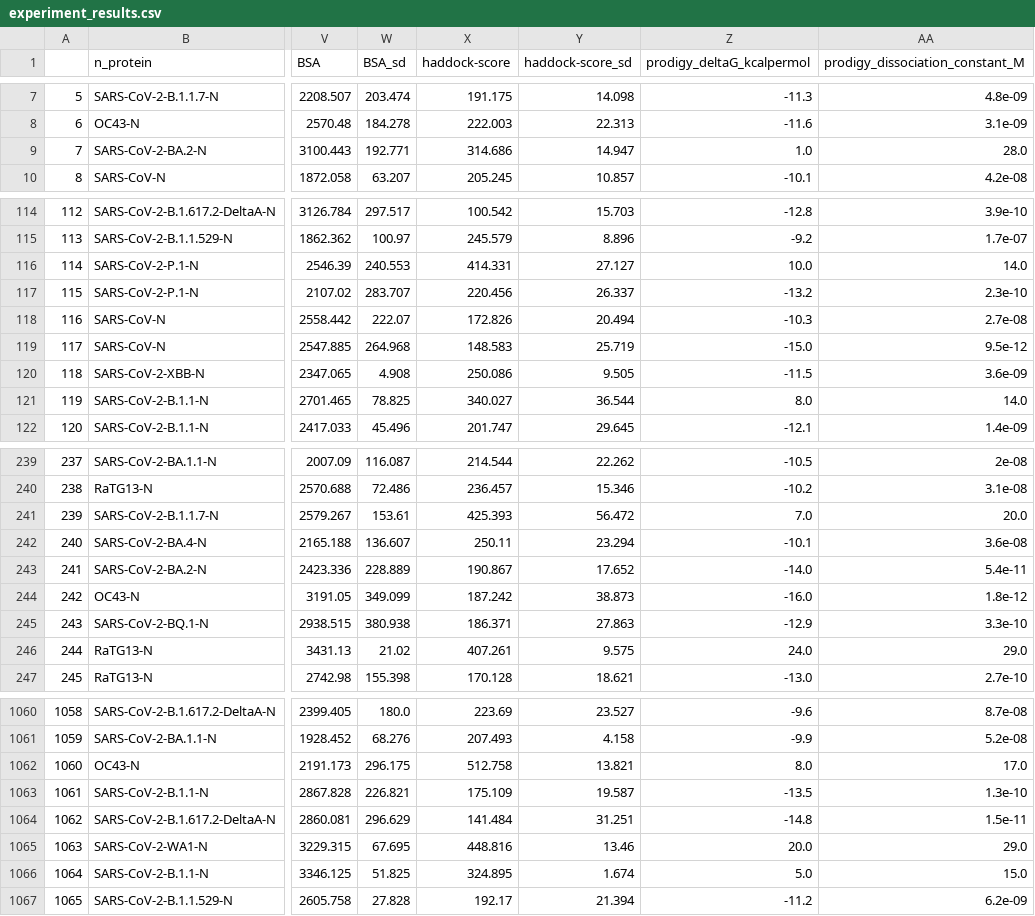
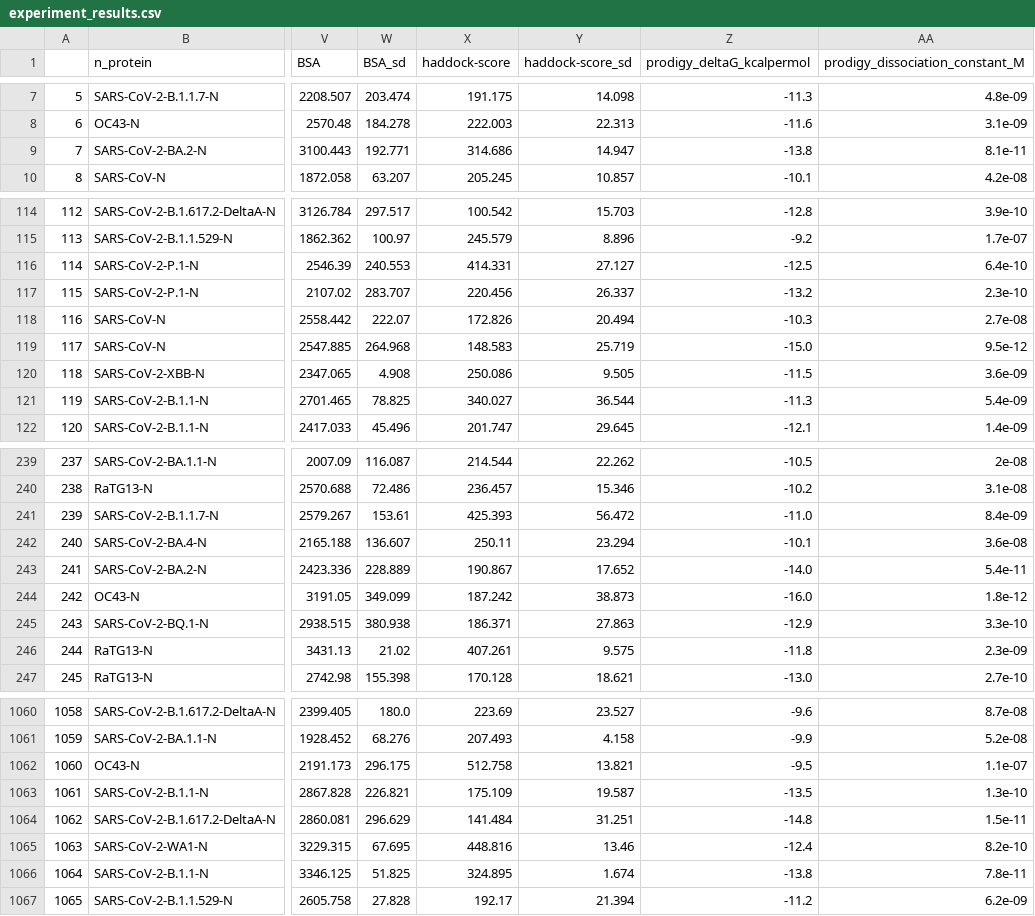
Before and after one commit to tuplexyz/SARS-CoV-2_N-Cytokine_Docking, a CSV file: postprocessing/experiment_results.csv, drawn as a sheet; only a part is shown, gaps mark what is left out; the diff covers the shown part only; the diff names each change by its address in the sheet, - before the commit and + after, or states it on an @@ line.

```diff
--- a/postprocessing/experiment_results.csv
+++ b/postprocessing/experiment_results.csv
-Z9 (prodigy_deltaG_kcalpermol): 1.0
+Z9 (prodigy_deltaG_kcalpermol): -13.8
-AA9 (prodigy_dissociation_constant_M): 28.0
+AA9 (prodigy_dissociation_constant_M): 8.1e-11
-Z116 (prodigy_deltaG_kcalpermol): 10.0
+Z116 (prodigy_deltaG_kcalpermol): -12.5
-AA116 (prodigy_dissociation_constant_M): 14.0
+AA116 (prodigy_dissociation_constant_M): 6.4e-10
-Z121 (prodigy_deltaG_kcalpermol): 8.0
+Z121 (prodigy_deltaG_kcalpermol): -11.3
-AA121 (prodigy_dissociation_constant_M): 14.0
+AA121 (prodigy_dissociation_constant_M): 5.4e-09
-Z241 (prodigy_deltaG_kcalpermol): 7.0
+Z241 (prodigy_deltaG_kcalpermol): -11.0
-AA241 (prodigy_dissociation_constant_M): 20.0
+AA241 (prodigy_dissociation_constant_M): 8.4e-09
-Z246 (prodigy_deltaG_kcalpermol): 24.0
+Z246 (prodigy_deltaG_kcalpermol): -11.8
-AA246 (prodigy_dissociation_constant_M): 29.0
+AA246 (prodigy_dissociation_constant_M): 2.3e-09
-Z1062 (prodigy_deltaG_kcalpermol): 8.0
+Z1062 (prodigy_deltaG_kcalpermol): -9.5
-AA1062 (prodigy_dissociation_constant_M): 17.0
+AA1062 (prodigy_dissociation_constant_M): 1.1e-07
-Z1065 (prodigy_deltaG_kcalpermol): 20.0
+Z1065 (prodigy_deltaG_kcalpermol): -12.4
-AA1065 (prodigy_dissociation_constant_M): 29.0
+AA1065 (prodigy_dissociation_constant_M): 8.2e-10
-Z1066 (prodigy_deltaG_kcalpermol): 5.0
+Z1066 (prodigy_deltaG_kcalpermol): -13.8
-AA1066 (prodigy_dissociation_constant_M): 15.0
+AA1066 (prodigy_dissociation_constant_M): 7.8e-11
```
Also changed, not shown: 120 edited cells elsewhere in this file.
